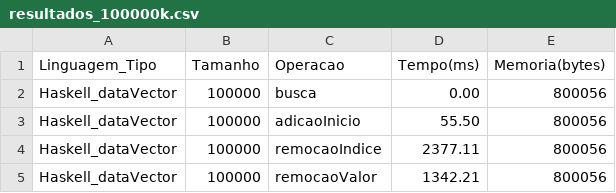
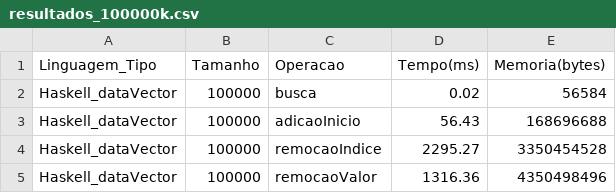
Before and after one commit to carvmalu/ProjetoLEDA, a CSV file: Resultados/Haskell/resultados_100000k.csv, drawn as a sheet.

```diff
--- a/Resultados/Haskell/resultados_100000k.csv
+++ b/Resultados/Haskell/resultados_100000k.csv
@@ -1,5 +1,5 @@
 Linguagem_Tipo,Tamanho,Operacao,Tempo(ms),Memoria(bytes)
-Haskell_dataVector,100000,busca,0.00,800056
-Haskell_dataVector,100000,adicaoInicio,55.50,800056
-Haskell_dataVector,100000,remocaoIndice,2377.11,800056
-Haskell_dataVector,100000,remocaoValor,1342.21,800056
+Haskell_dataVector,100000,busca,0.02,56584
+Haskell_dataVector,100000,adicaoInicio,56.43,168696688
+Haskell_dataVector,100000,remocaoIndice,2295.27,3350454528
+Haskell_dataVector,100000,remocaoValor,1316.36,4350498496
```
Also changed, not shown: Resultados/Haskell/media_10000k.csv, Resultados/Haskell/media_30000k.csv, 5 other files.
